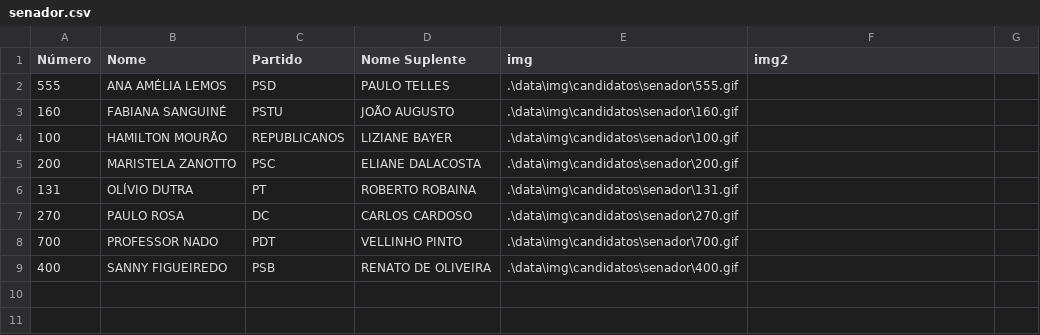
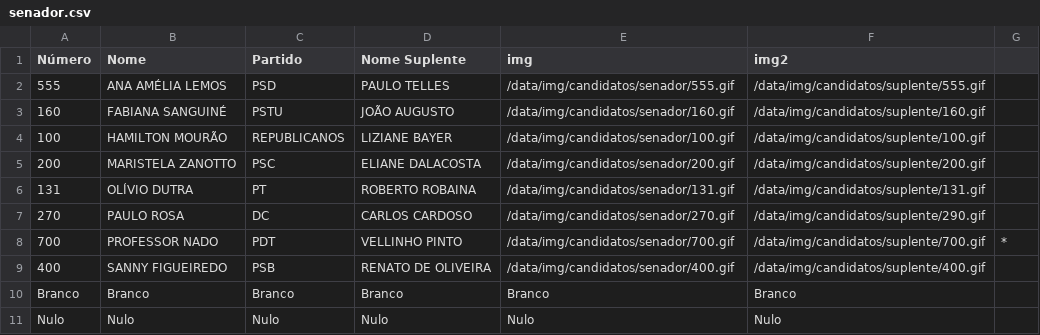
Before and after one commit to RenanNBorges/Urna_Eletronica, a CSV file: data/candidatos/senador.csv, drawn as a sheet.

```diff
--- a/data/candidatos/senador.csv
+++ b/data/candidatos/senador.csv
@@ -1,9 +1,11 @@
 Número;Nome;Partido;Nome Suplente;img;img2;
-555;ANA AMÉLIA LEMOS;PSD;PAULO TELLES;.\data\img\candidatos\senador\555.gif;
-160;FABIANA SANGUINÉ;PSTU;JOÃO AUGUSTO;.\data\img\candidatos\senador\160.gif;
-100;HAMILTON MOURÃO;REPUBLICANOS;LIZIANE BAYER;.\data\img\candidatos\senador\100.gif;
-200;MARISTELA ZANOTTO;PSC;ELIANE DALACOSTA;.\data\img\candidatos\senador\200.gif;
-131;OLÍVIO DUTRA;PT;ROBERTO ROBAINA;.\data\img\candidatos\senador\131.gif;
-270;PAULO ROSA;DC;CARLOS CARDOSO;.\data\img\candidatos\senador\270.gif;
-700;PROFESSOR NADO;PDT;VELLINHO PINTO;.\data\img\candidatos\senador\700.gif;
-400;SANNY FIGUEIREDO;PSB;RENATO DE OLIVEIRA;.\data\img\candidatos\senador\400.gif;
+555;ANA AMÉLIA LEMOS;PSD;PAULO TELLES;/data/img/candidatos/senador/555.gif;/data/img/candidatos/suplente/555.gif;
+160;FABIANA SANGUINÉ;PSTU;JOÃO AUGUSTO;/data/img/candidatos/senador/160.gif;/data/img/candidatos/suplente/160.gif;
+100;HAMILTON MOURÃO;REPUBLICANOS;LIZIANE BAYER;/data/img/candidatos/senador/100.gif;/data/img/candidatos/suplente/100.gif;
+200;MARISTELA ZANOTTO;PSC;ELIANE DALACOSTA;/data/img/candidatos/senador/200.gif;/data/img/candidatos/suplente/200.gif;
+131;OLÍVIO DUTRA;PT;ROBERTO ROBAINA;/data/img/candidatos/senador/131.gif;/data/img/candidatos/suplente/131.gif;
+270;PAULO ROSA;DC;CARLOS CARDOSO;/data/img/candidatos/senador/270.gif;/data/img/candidatos/suplente/290.gif;
+700;PROFESSOR NADO;PDT;VELLINHO PINTO;/data/img/candidatos/senador/700.gif;/data/img/candidatos/suplente/700.gif;*
+400;SANNY FIGUEIREDO;PSB;RENATO DE OLIVEIRA;/data/img/candidatos/senador/400.gif;/data/img/candidatos/suplente/400.gif;
+Branco;Branco;Branco;Branco;Branco;Branco;
+Nulo;Nulo;Nulo;Nulo;Nulo;Nulo;
```
Also changed, not shown: data/candidatos/presidente.csv, 38 other files.
